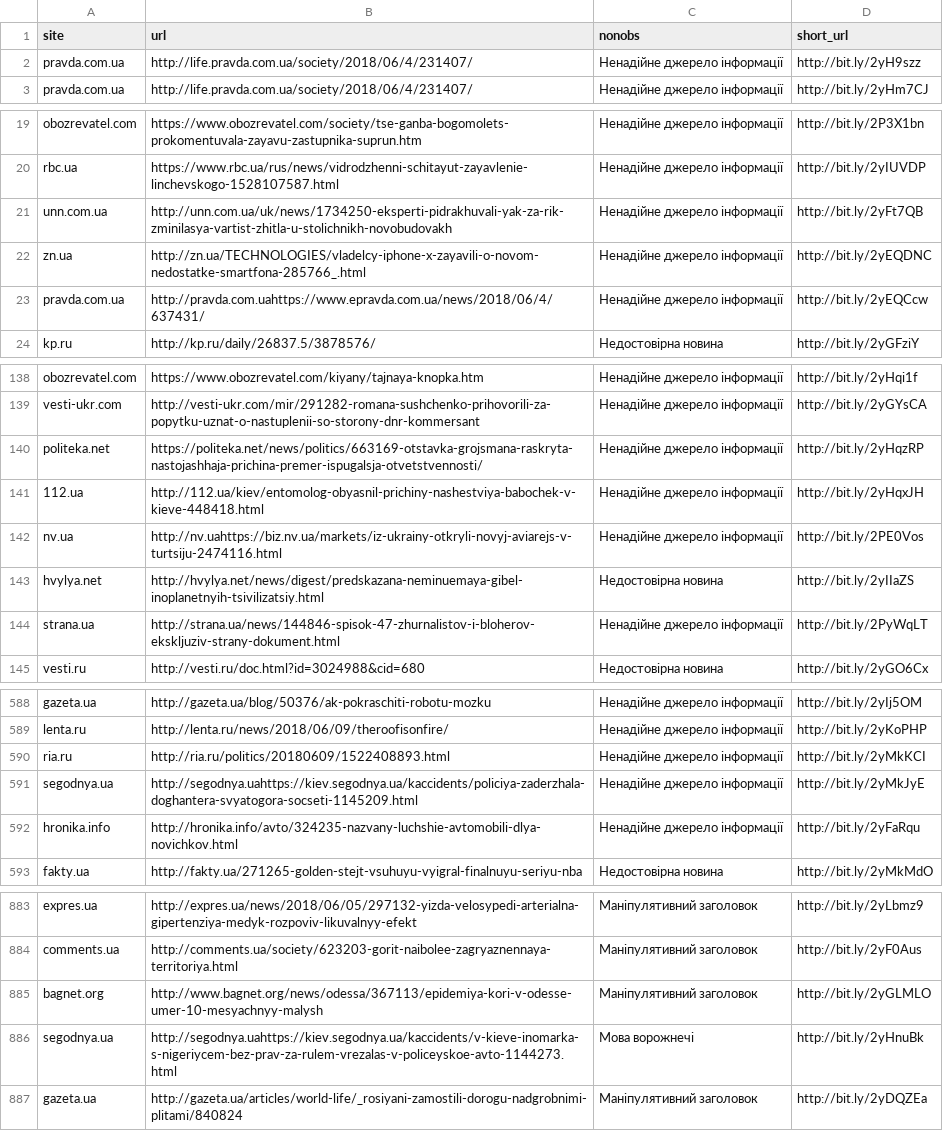
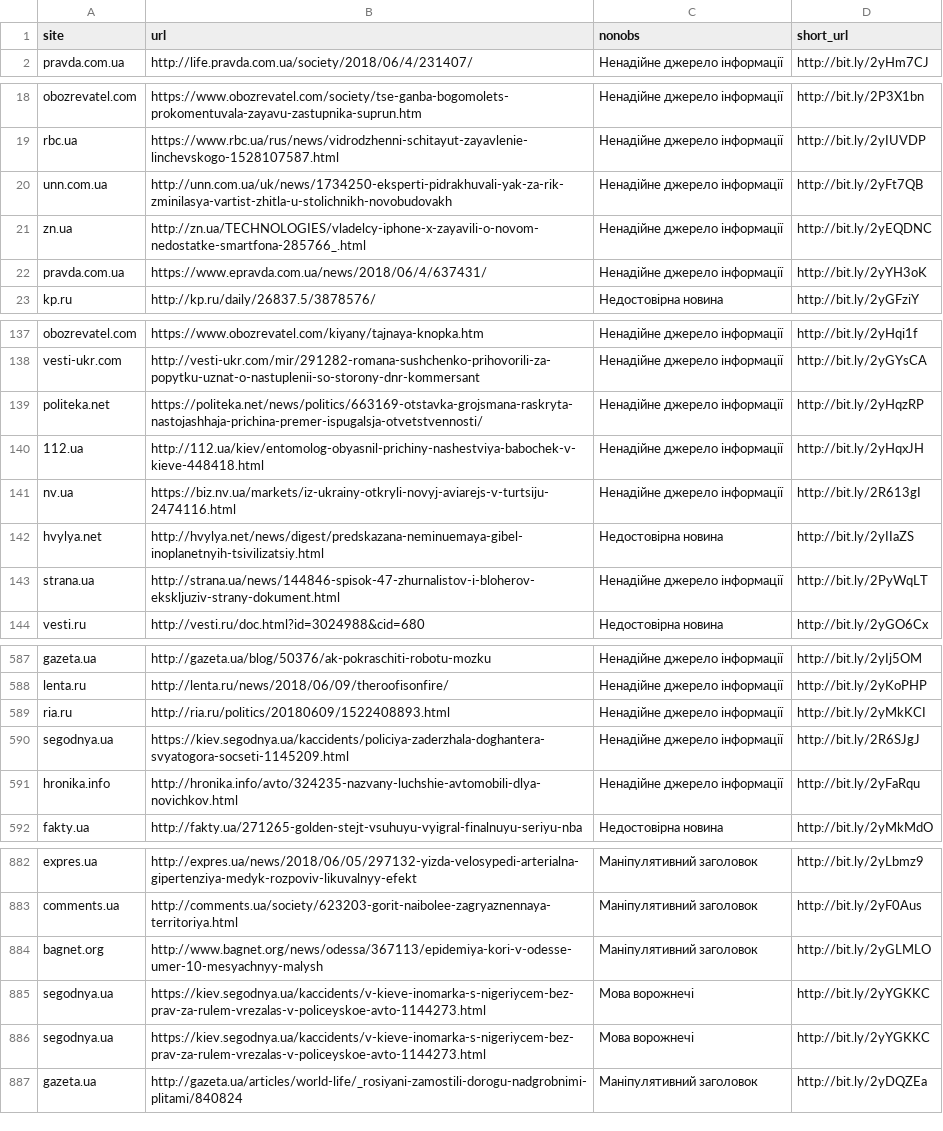
Before and after one commit to texty/fake-news, a CSV file: data/data2.csv, drawn as a sheet; only a part is shown, gaps mark what is left out; the diff covers the shown part only.

```diff
--- a/data/data2.csv
+++ b/data/data2.csv
@@ -1,3 +1,2 @@
 "site","url","nonobs","short_url"
-"pravda.com.ua","http://life.pravda.com.ua/society/2018/06/4/231407/","Ненадійне джерело інформації","http://bit.ly/2yH9szz"
 "pravda.com.ua","http://life.pravda.com.ua/society/2018/06/4/231407/","Ненадійне джерело інформації","http://bit.ly/2yHm7CJ"
@@ -22,3 +21,3 @@
 "zn.ua","http://zn.ua/TECHNOLOGIES/vladelcy-iphone-x-zayavili-o-novom-nedostatke-smartfona-285766_.html","Ненадійне джерело інформації","http://bit.ly/2yEQDNC"
-"pravda.com.ua","http://pravda.com.uahttps://www.epravda.com.ua/news/2018/06/4/637431/","Ненадійне джерело інформації","http://bit.ly/2yEQCcw"
+"pravda.com.ua","https://www.epravda.com.ua/news/2018/06/4/637431/","Ненадійне джерело інформації","http://bit.ly/2yYH3oK"
 "kp.ru","http://kp.ru/daily/26837.5/3878576/","Недостовірна новина","http://bit.ly/2yGFziY"
@@ -141,3 +140,3 @@
 "112.ua","http://112.ua/kiev/entomolog-obyasnil-prichiny-nashestviya-babochek-v-kieve-448418.html","Ненадійне джерело інформації","http://bit.ly/2yHqxJH"
-"nv.ua","http://nv.uahttps://biz.nv.ua/markets/iz-ukrainy-otkryli-novyj-aviarejs-v-turtsiju-2474116.html","Ненадійне джерело інформації","http://bit.ly/2PE0Vos"
+"nv.ua","https://biz.nv.ua/markets/iz-ukrainy-otkryli-novyj-aviarejs-v-turtsiju-2474116.html","Ненадійне джерело інформації","http://bit.ly/2R613gI"
 "hvylya.net","http://hvylya.net/news/digest/predskazana-neminuemaya-gibel-inoplanetnyih-tsivilizatsiy.html","Недостовірна новина","http://bit.ly/2yIIaZS"
@@ -590,3 +589,3 @@
 "ria.ru","http://ria.ru/politics/20180609/1522408893.html","Ненадійне джерело інформації","http://bit.ly/2yMkKCI"
-"segodnya.ua","http://segodnya.uahttps://kiev.segodnya.ua/kaccidents/policiya-zaderzhala-doghantera-svyatogora-socseti-1145209.html","Ненадійне джерело інформації","http://bit.ly/2yMkJyE"
+"segodnya.ua","https://kiev.segodnya.ua/kaccidents/policiya-zaderzhala-doghantera-svyatogora-socseti-1145209.html","Ненадійне джерело інформації","http://bit.ly/2R6SJgJ"
 "hronika.info","http://hronika.info/avto/324235-nazvany-luchshie-avtomobili-dlya-novichkov.html","Ненадійне джерело інформації","http://bit.ly/2yFaRqu"
@@ -885,3 +884,4 @@
 "bagnet.org","http://www.bagnet.org/news/odessa/367113/epidemiya-kori-v-odesse-umer-10-mesyachnyy-malysh","Маніпулятивний заголовок","http://bit.ly/2yGLMLO"
-"segodnya.ua","http://segodnya.uahttps://kiev.segodnya.ua/kaccidents/v-kieve-inomarka-s-nigeriycem-bez-prav-za-rulem-vrezalas-v-policeyskoe-avto-1144273.html","Мова ворожнечі","http://bit.ly/2yHnuBk"
+"segodnya.ua","https://kiev.segodnya.ua/kaccidents/v-kieve-inomarka-s-nigeriycem-bez-prav-za-rulem-vrezalas-v-policeyskoe-avto-1144273.html","Мова ворожнечі","http://bit.ly/2yYGKKC"
+"segodnya.ua","https://kiev.segodnya.ua/kaccidents/v-kieve-inomarka-s-nigeriycem-bez-prav-za-rulem-vrezalas-v-policeyskoe-avto-1144273.html","Мова ворожнечі","http://bit.ly/2yYGKKC"
 "gazeta.ua","http://gazeta.ua/articles/world-life/_rosiyani-zamostili-dorogu-nadgrobnimi-plitami/840824","Маніпулятивний заголовок","http://bit.ly/2yDQZEa"
```
Also changed, not shown: 2 edited cells elsewhere in this file, 3 other files.
